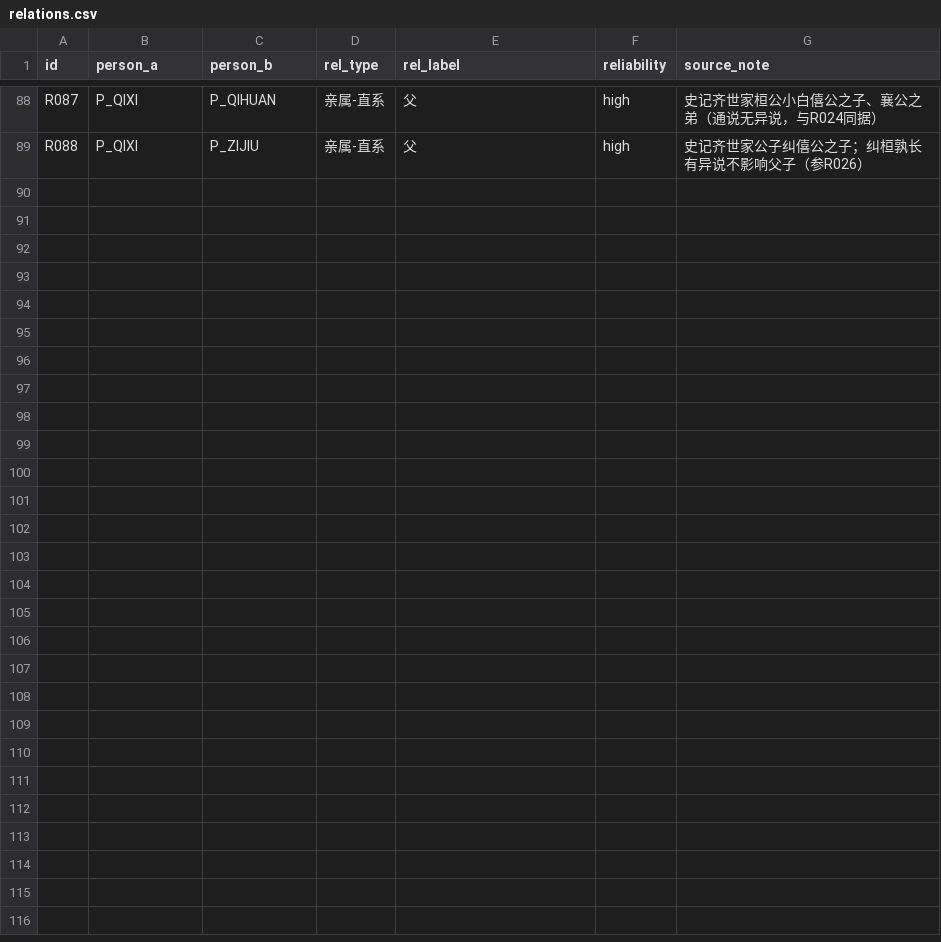
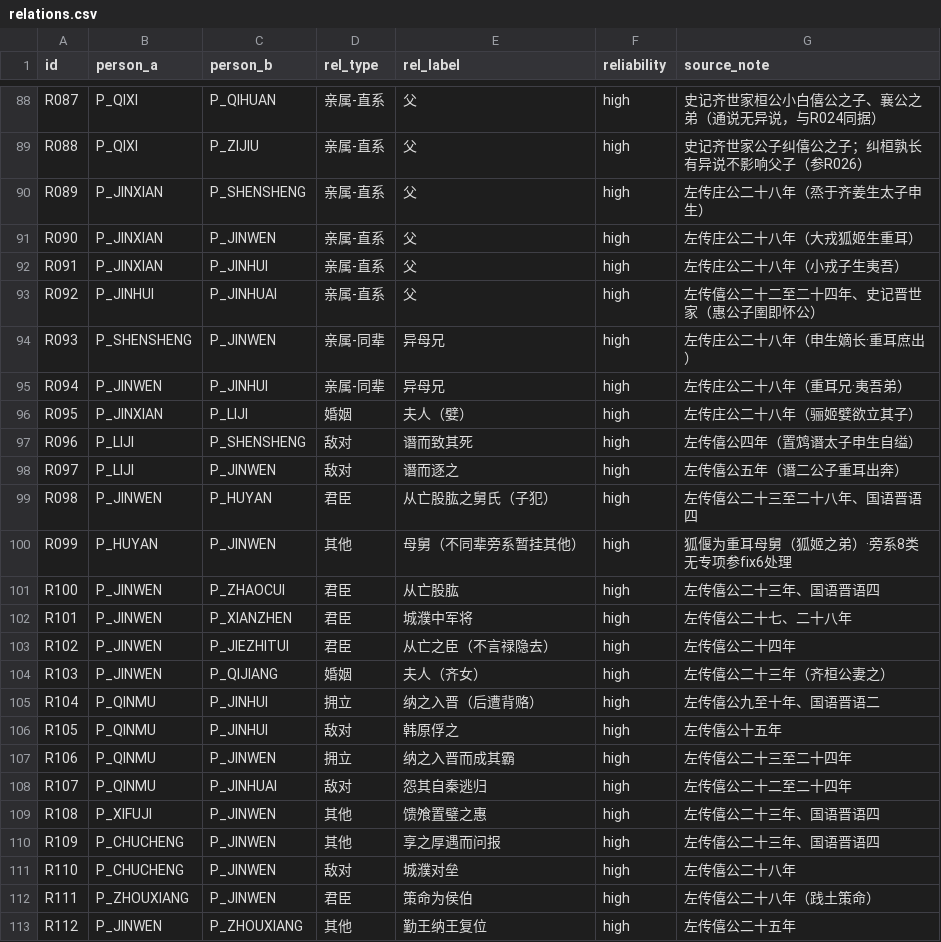
Before and after one commit to QuinnyXu/chunqiu, a CSV file: data/csv/relations.csv, drawn as a sheet; only a part is shown, gaps mark what is left out.

Commit message:
feat(data): round7 晋文公线增量合入——第九位主角、R089-R112（依据 round7/CHANGES.md）
主表规模：events 99、people 56、places 62、sources 73、passages 103、
relations 112、event_people 247；meta.json 年份范围 -773~-628，主角数 9。

晋文公（P_JINWEN）时间线自骊姬入晋（E076）至文公卒（E100）全弧收录，
含重耳流亡过列国问对（国语·晋语四为主）。郢（L_YINGDU）、雍（L_YONG）
坐标超出当前底图范围，按"无地望不落图"机制留空备案。

validate.py 全部校验通过；data/incoming/round7 已清空合入内容。

```diff
--- a/data/csv/relations.csv
+++ b/data/csv/relations.csv
@@ -89 +89,25 @@ R087,P_QIXI,P_QIHUAN,亲属-直系,父,high,史记齐世家桓公小白僖公之
 R088,P_QIXI,P_ZIJIU,亲属-直系,父,high,史记齐世家公子纠僖公之子；纠桓孰长有异说不影响父子（参R026）
+R089,P_JINXIAN,P_SHENSHENG,亲属-直系,父,high,左传庄公二十八年（烝于齐姜生太子申生）
+R090,P_JINXIAN,P_JINWEN,亲属-直系,父,high,左传庄公二十八年（大戎狐姬生重耳）
+R091,P_JINXIAN,P_JINHUI,亲属-直系,父,high,左传庄公二十八年（小戎子生夷吾）
+R092,P_JINHUI,P_JINHUAI,亲属-直系,父,high,左传僖公二十二至二十四年、史记晋世家（惠公子圉即怀公）
+R093,P_SHENSHENG,P_JINWEN,亲属-同辈,异母兄,high,左传庄公二十八年（申生嫡长·重耳庶出）
+R094,P_JINWEN,P_JINHUI,亲属-同辈,异母兄,high,左传庄公二十八年（重耳兄·夷吾弟）
+R095,P_JINXIAN,P_LIJI,婚姻,夫人（嬖）,high,左传庄公二十八年（骊姬嬖欲立其子）
+R096,P_LIJI,P_SHENSHENG,敌对,谮而致其死,high,左传僖公四年（置鸩谮太子申生自缢）
+R097,P_LIJI,P_JINWEN,敌对,谮而逐之,high,左传僖公五年（谮二公子重耳出奔）
+R098,P_JINWEN,P_HUYAN,君臣,从亡股肱之舅氏（子犯）,high,左传僖公二十三至二十八年、国语晋语四
+R099,P_HUYAN,P_JINWEN,其他,母舅（不同辈旁系暂挂其他）,high,狐偃为重耳母舅（狐姬之弟）·旁系8类无专项参fix6处理
+R100,P_JINWEN,P_ZHAOCUI,君臣,从亡股肱,high,左传僖公二十三年、国语晋语四
+R101,P_JINWEN,P_XIANZHEN,君臣,城濮中军将,high,左传僖公二十七、二十八年
+R102,P_JINWEN,P_JIEZHITUI,君臣,从亡之臣（不言禄隐去）,high,左传僖公二十四年
+R103,P_JINWEN,P_QIJIANG,婚姻,夫人（齐女）,high,左传僖公二十三年（齐桓公妻之）
+R104,P_QINMU,P_JINHUI,拥立,纳之入晋（后遭背赂）,high,左传僖公九至十年、国语晋语二
+R105,P_QINMU,P_JINHUI,敌对,韩原俘之,high,左传僖公十五年
+R106,P_QINMU,P_JINWEN,拥立,纳之入晋而成其霸,high,左传僖公二十三至二十四年
+R107,P_QINMU,P_JINHUAI,敌对,怨其自秦逃归,high,左传僖公二十二至二十四年
+R108,P_XIFUJI,P_JINWEN,其他,馈飧置璧之惠,high,左传僖公二十三年、国语晋语四
+R109,P_CHUCHENG,P_JINWEN,其他,享之厚遇而问报,high,左传僖公二十三年、国语晋语四
+R110,P_CHUCHENG,P_JINWEN,敌对,城濮对垒,high,左传僖公二十八年
+R111,P_ZHOUXIANG,P_JINWEN,君臣,策命为侯伯,high,左传僖公二十八年（践土策命）
+R112,P_JINWEN,P_ZHOUXIANG,其他,勤王纳王复位,high,左传僖公二十五年
```
Also changed, not shown: data/csv/event_people.csv, data/csv/places.csv, 20 other files.
